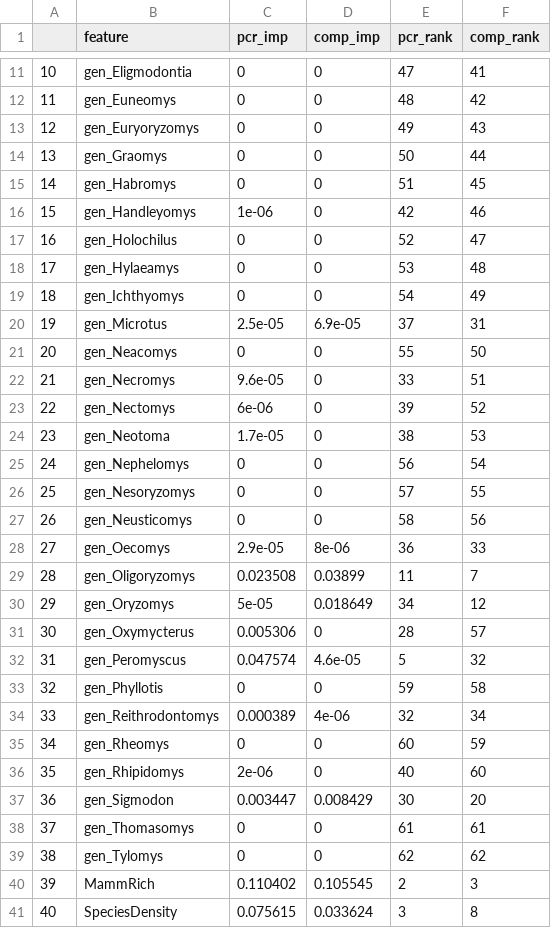
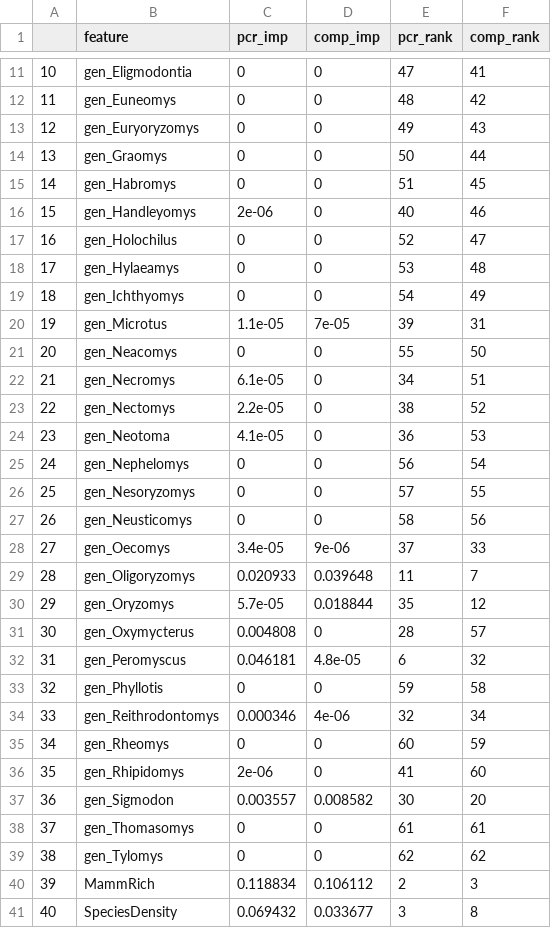
Before and after one commit to viralemergence/hantaro, a CSV file: figs/Table S2.csv, drawn as a sheet; only a part is shown, gaps mark what is left out; the diff covers the shown part only.

```diff
--- a/figs/Table S2.csv
+++ b/figs/Table S2.csv
@@ -15,3 +15,3 @@
 "14","gen_Habromys",0,0,51,45
-"15","gen_Handleyomys",1e-06,0,42,46
+"15","gen_Handleyomys",2e-06,0,40,46
 "16","gen_Holochilus",0,0,52,47
@@ -19,7 +19,7 @@
 "18","gen_Ichthyomys",0,0,54,49
-"19","gen_Microtus",2.5e-05,6.9e-05,37,31
+"19","gen_Microtus",1.1e-05,7e-05,39,31
 "20","gen_Neacomys",0,0,55,50
-"21","gen_Necromys",9.6e-05,0,33,51
-"22","gen_Nectomys",6e-06,0,39,52
-"23","gen_Neotoma",1.7e-05,0,38,53
+"21","gen_Necromys",6.1e-05,0,34,51
+"22","gen_Nectomys",2.2e-05,0,38,52
+"23","gen_Neotoma",4.1e-05,0,36,53
 "24","gen_Nephelomys",0,0,56,54
@@ -27,15 +27,15 @@
 "26","gen_Neusticomys",0,0,58,56
-"27","gen_Oecomys",2.9e-05,8e-06,36,33
-"28","gen_Oligoryzomys",0.023508,0.03899,11,7
-"29","gen_Oryzomys",5e-05,0.018649,34,12
-"30","gen_Oxymycterus",0.005306,0,28,57
-"31","gen_Peromyscus",0.047574,4.6e-05,5,32
+"27","gen_Oecomys",3.4e-05,9e-06,37,33
+"28","gen_Oligoryzomys",0.020933,0.039648,11,7
+"29","gen_Oryzomys",5.7e-05,0.018844,35,12
+"30","gen_Oxymycterus",0.004808,0,28,57
+"31","gen_Peromyscus",0.046181,4.8e-05,6,32
 "32","gen_Phyllotis",0,0,59,58
-"33","gen_Reithrodontomys",0.000389,4e-06,32,34
+"33","gen_Reithrodontomys",0.000346,4e-06,32,34
 "34","gen_Rheomys",0,0,60,59
-"35","gen_Rhipidomys",2e-06,0,40,60
-"36","gen_Sigmodon",0.003447,0.008429,30,20
+"35","gen_Rhipidomys",2e-06,0,41,60
+"36","gen_Sigmodon",0.003557,0.008582,30,20
 "37","gen_Thomasomys",0,0,61,61
 "38","gen_Tylomys",0,0,62,62
-"39","MammRich",0.110402,0.105545,2,3
-"40","SpeciesDensity",0.075615,0.033624,3,8
+"39","MammRich",0.118834,0.106112,2,3
+"40","SpeciesDensity",0.069432,0.033677,3,8
```
Also changed, not shown: 79 edited cells elsewhere in this file, data/clean files/hantaro cleaned response and traits.csv, data/clean files/hantaro predictions.csv, 9 other files.
